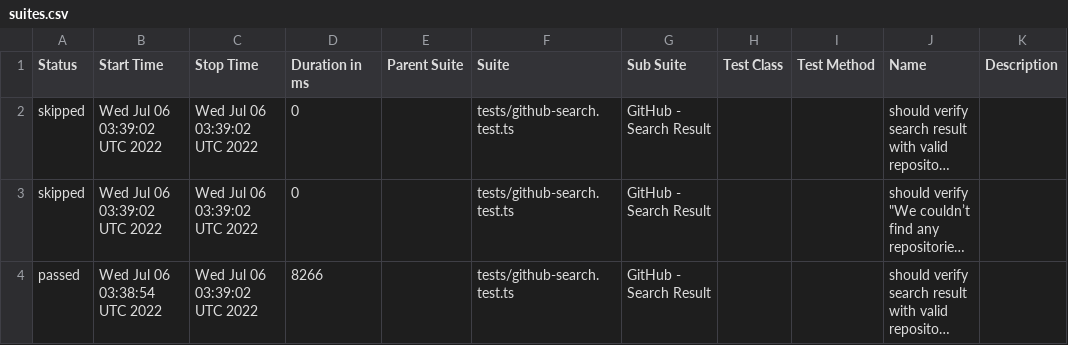
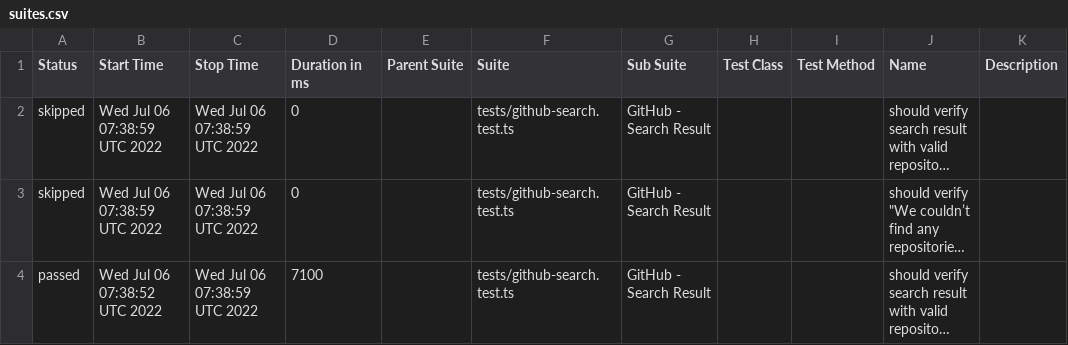
Before and after one commit to anneH/allure-playwright-example, a CSV file: data/suites.csv, drawn as a sheet; long unchanged cells end in …; the diff names each change by its address in the sheet, - before the commit and + after, or states it on an @@ line.

```diff
--- a/data/suites.csv
+++ b/data/suites.csv
-B2:B3 (Start Time): Wed Jul 06 03:39:02 UTC 2022
+B2:B3 (Start Time): Wed Jul 06 07:38:59 UTC 2022
-C2:C4 (Stop Time): Wed Jul 06 03:39:02 UTC 2022
+C2:C4 (Stop Time): Wed Jul 06 07:38:59 UTC 2022
-B4 (Start Time): Wed Jul 06 03:38:54 UTC 2022
+B4 (Start Time): Wed Jul 06 07:38:52 UTC 2022
-D4 (Duration in ms): 8266
+D4 (Duration in ms): 7100
```
Also changed, not shown: 16 other files.
